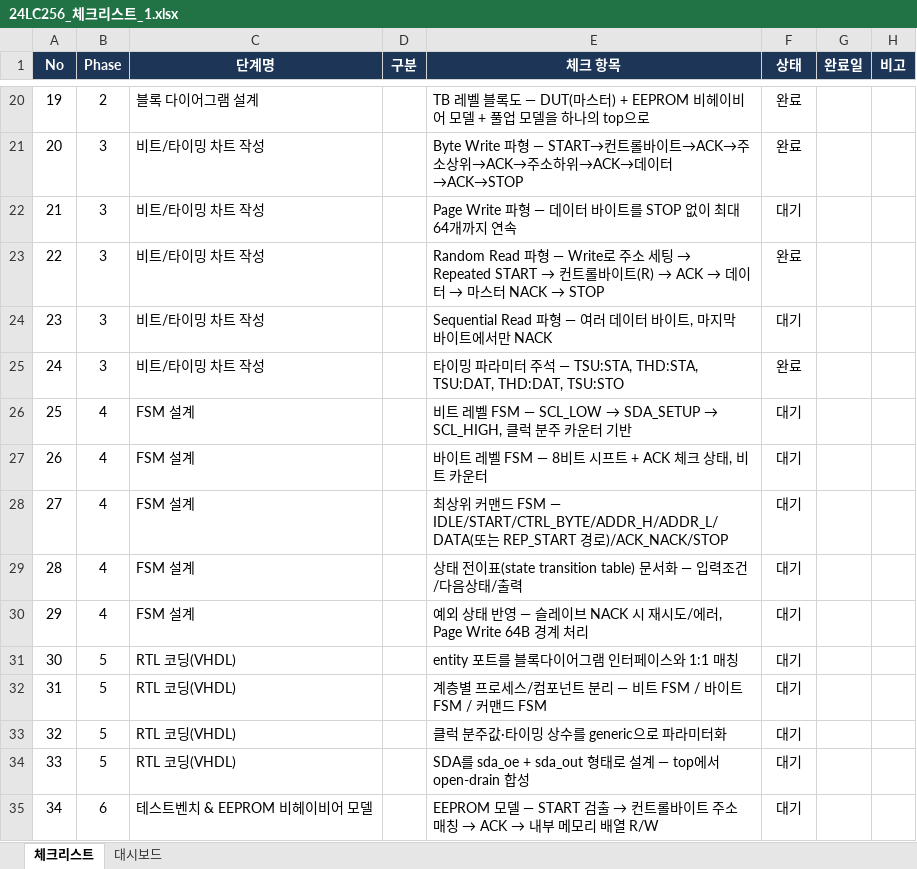
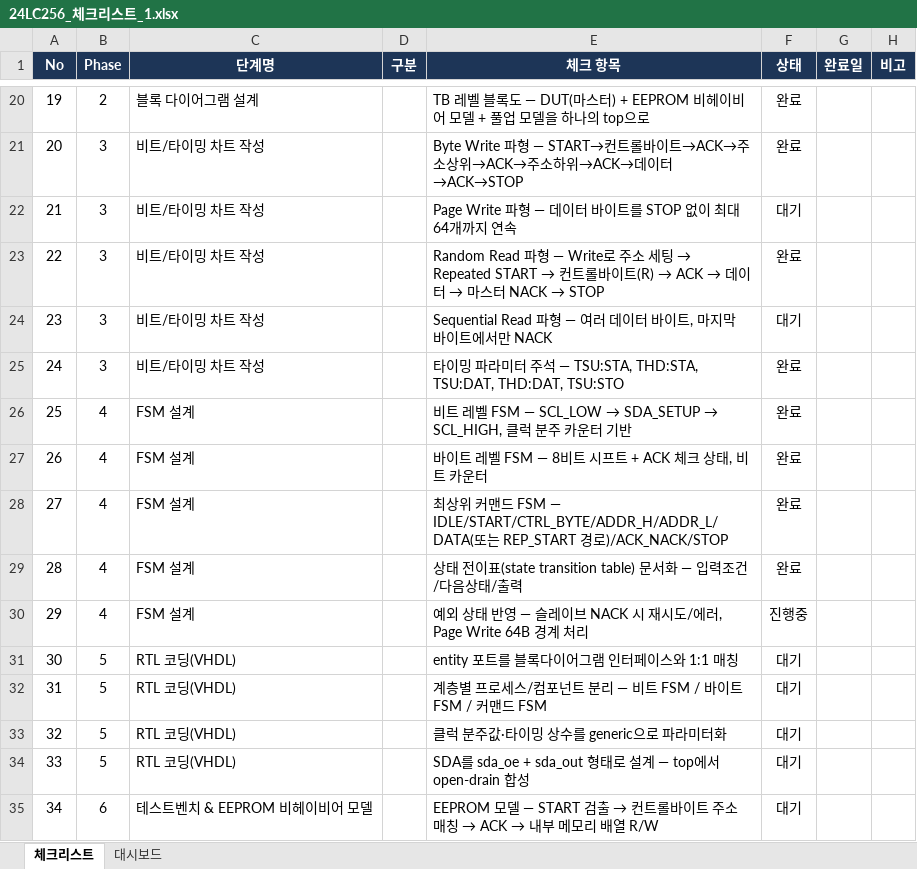
Before and after one commit to chanwon1012-cmd/VHDL-EEPROM, an Excel workbook: 참고사항/24LC256_체크리스트_1.xlsx, sheet 체크리스트, drawn as a sheet; only a part is shown, gaps mark what is left out; values as stored, in another font and other column widths than the file's, no borders; charts and pictures and conditional formats not drawn; the diff names each change by its address in the sheet, - before the commit and + after, or states it on an @@ line.

```diff
--- a/참고사항/24LC256_체크리스트_1.xlsx (sheet 체크리스트)
+++ b/참고사항/24LC256_체크리스트_1.xlsx (sheet 체크리스트)
-F26:F29 (상태): 대기
+F26:F29 (상태): 완료
-F30 (상태): 대기
+F30 (상태): 진행중
```
Also changed, not shown: sheet 대시보드, charts or pictures, 참고사항/SysClk_Timing_Calc.xlsx, 참고사항/TimingChart.xlsx, 10 other files.
